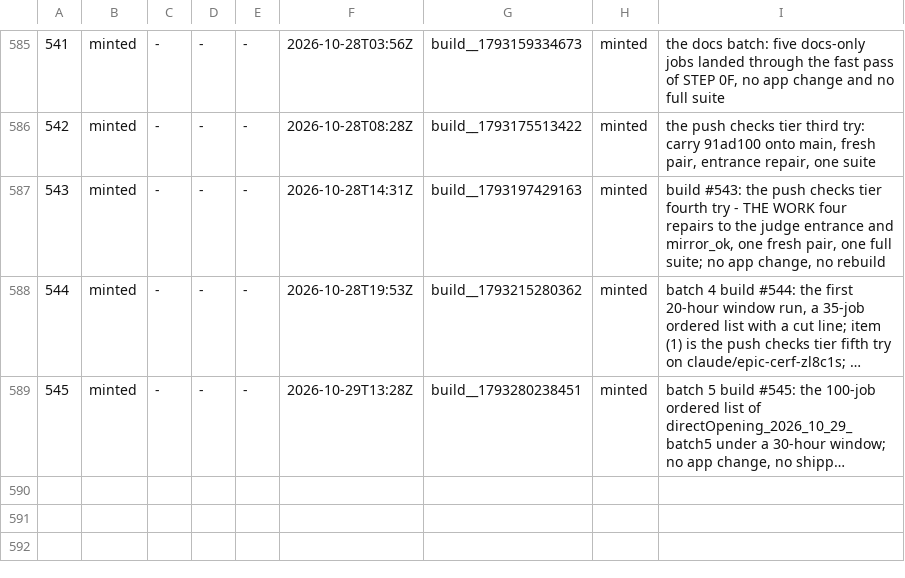
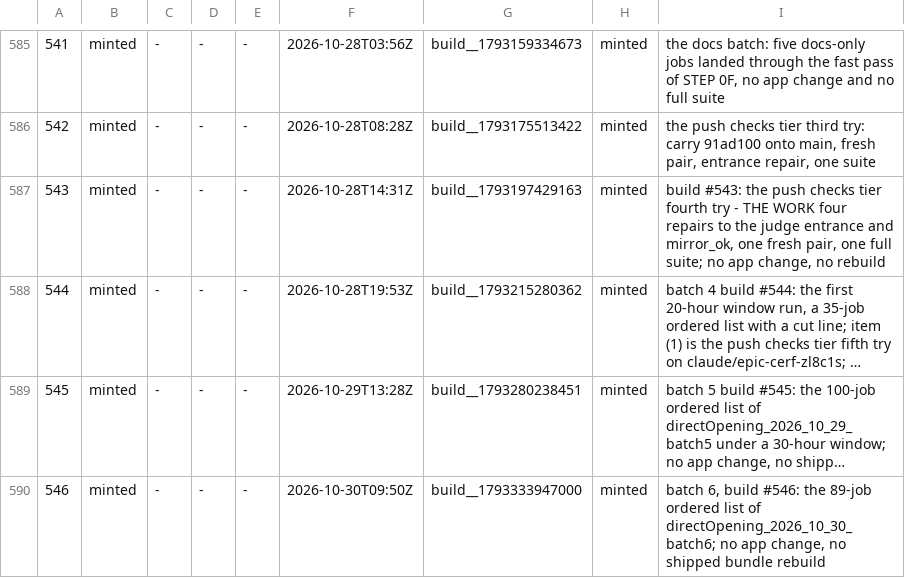
Before and after one commit to LearnToCheckmate/chess-trainer, a TSV file: gates/build-numbers.tsv, drawn as a sheet; only a part is shown, gaps mark what is left out; long unchanged cells end in …; the diff names each change by its address in the sheet, - before the commit and + after, or states it on an @@ line.

```diff
--- a/gates/build-numbers.tsv
+++ b/gates/build-numbers.tsv
+row 590: 546 | minted | - | - | - | 2026-10-30T09:50Z | build__1793333947000 | minted | batch 6, build #546: the 89-job ordered list of directOpening_2026_10_30_batch6; no app change, no shipped bundle rebuild
```
